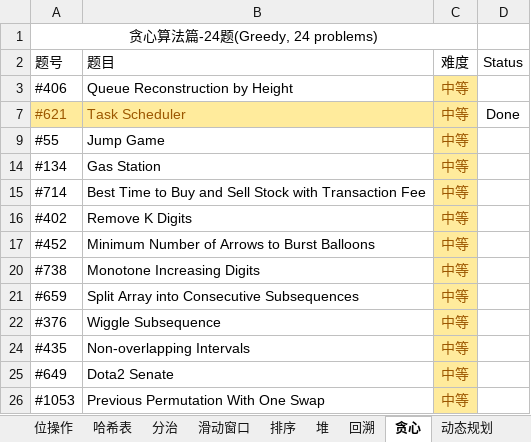
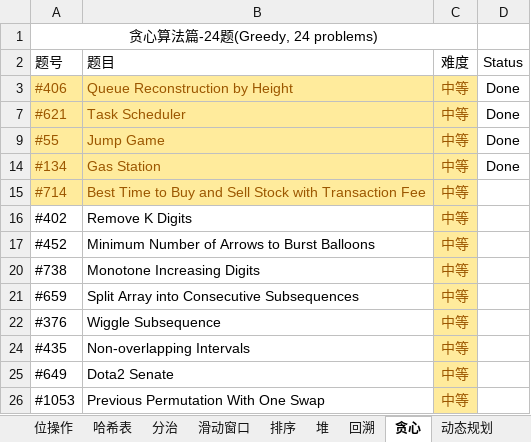
Before and after one commit to unwindfly/LeetCode, an Excel workbook: LeetCode 题目.xlsx, sheet 贪心, drawn as a sheet; values as stored, in another font and other column widths than the file's, no borders; charts and pictures not drawn; the diff names each change by its address in the sheet, - before the commit and + after, or states it on an @@ line.

```diff
--- a/LeetCode 题目.xlsx (sheet 贪心)
+++ b/LeetCode 题目.xlsx (sheet 贪心)
@@ A3:B3 fill: none → #FFEB9C, text colour: black → #9C5700 @@
-D3 (Status): (empty)
+D3 (Status): Done
@@ A9:B9 fill: none → #FFEB9C, text colour: black → #9C5700 @@
-D9 (Status): (empty)
+D9 (Status): Done
@@ A14:B15 fill: none → #FFEB9C, text colour: black → #9C5700 @@
-D14 (Status): (empty)
+D14 (Status): Done
```
Also changed, not shown: sheet LeetCode 题目, 4 other files.
